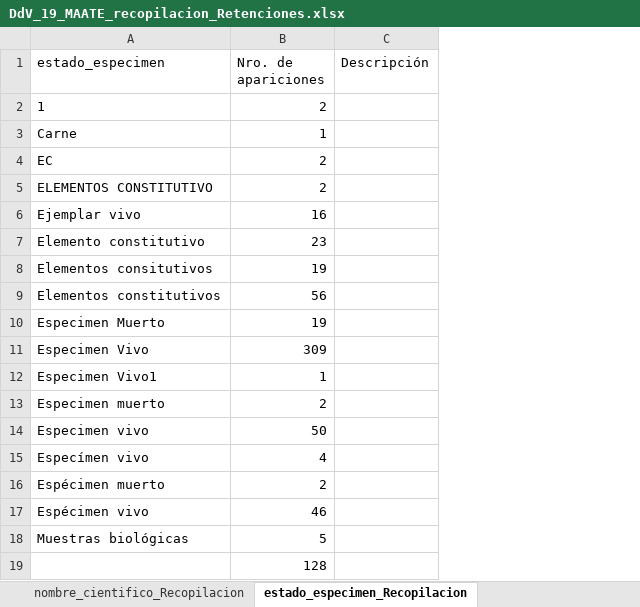
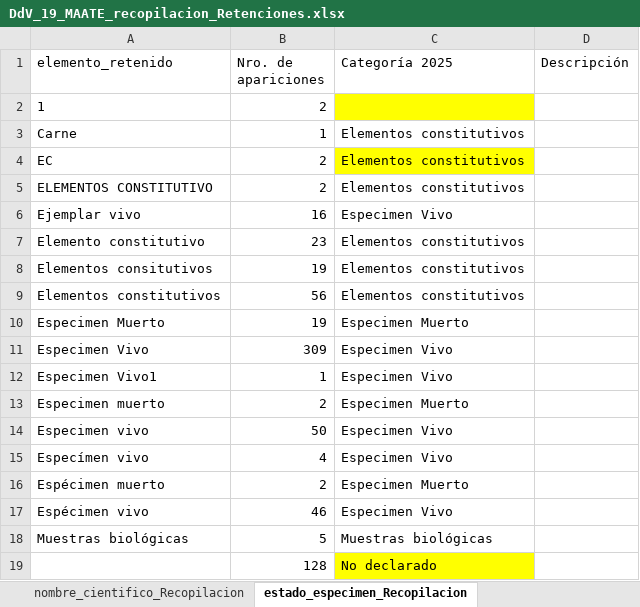
Before and after one commit to matjaviernunez/wcs, an Excel workbook: 05_Entregable 3/maate_extra/DdV_19_MAATE_recopilacion_Retenciones.xlsx, sheet estado_especimen_Recopilacion, drawn as a sheet; values as stored, in another font and other column widths than the file's, no borders; the diff names each change by its address in the sheet, - before the commit and + after, or states it on an @@ line.

```diff
--- a/05_Entregable 3/maate_extra/DdV_19_MAATE_recopilacion_Retenciones.xlsx (sheet estado_especimen_Recopilacion)
+++ b/05_Entregable 3/maate_extra/DdV_19_MAATE_recopilacion_Retenciones.xlsx (sheet estado_especimen_Recopilacion)
+column C (Categoría 2025), rows 3-19: Elementos constitutivos | Elementos constitutivos | Elementos constitutivos | Especimen Vivo | Elementos constitutivos | Elementos constitutivos | Elementos constitutivos | Especimen Muerto | Especimen Vivo | Especimen Vivo | Especimen Muerto | Especimen Vivo | Especimen Vivo | Especimen Muerto | Especimen Vivo | Muestras biológicas | No declarado
-A1: estado_especimen
+A1: elemento_retenido
```
Also changed, not shown: sheet reino_Recopilacion, sheet tipo_transporte_Recopilacion, sheet unidad_Recopilacion, sheet clase_transporte_Recopilacion, sheet estado_fisico_Recopilacion, sheet etapa_de_vida_Recopilacion, 3 more sheets, 02_Bases de Datos 2025/MAATE/2025_05_13/recopilacion_Retenciones.xlsx, 05_Entregable 3/maate_extra/DdV_20_MAATE_Rescates_9mayo2025.xlsx, 1 other file.
